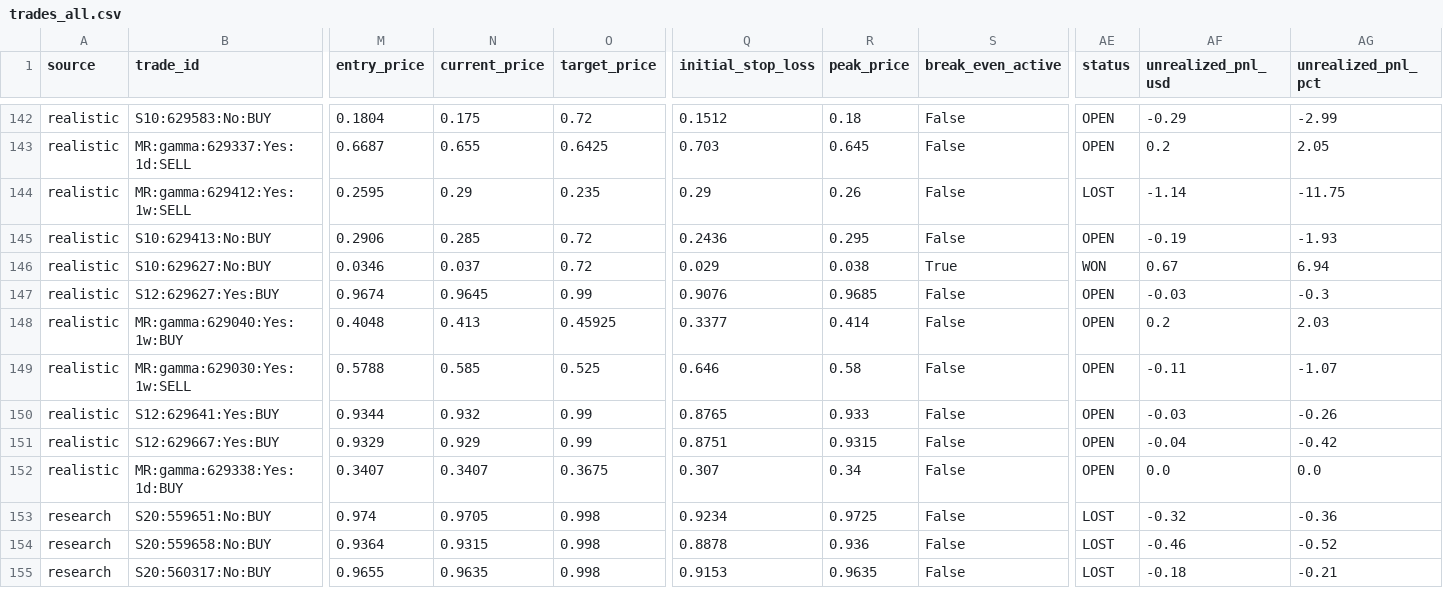
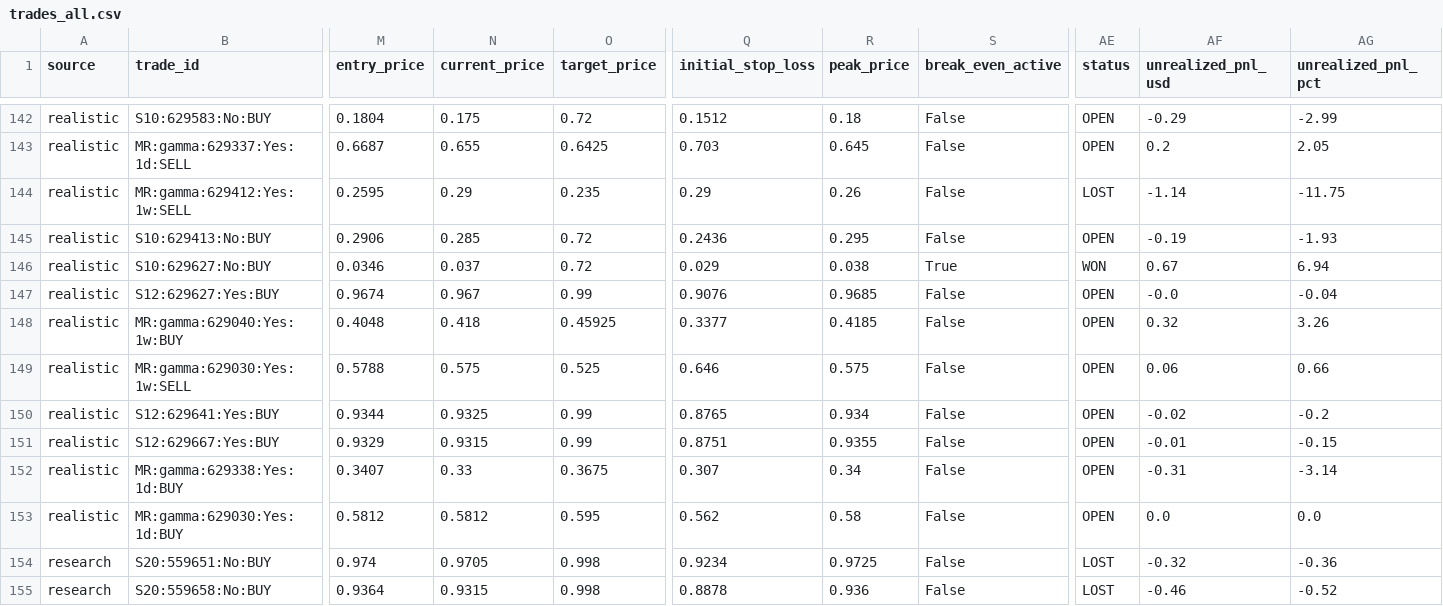
Before and after one commit to aguamarinac2-netizen/quant-polymarket-trackrecord, a CSV file: trades_all.csv, drawn as a sheet; only a part is shown, gaps mark what is left out; the shorter side is filled out with more unchanged rows; rows hold the shown columns only; the diff covers the shown part only; the diff names each change by its address in the sheet, - before the commit and + after, or states it on an @@ line.

```diff
--- a/trades_all.csv
+++ b/trades_all.csv
-N147 (current_price): 0.9645
+N147 (current_price): 0.967
-AF147 (unrealized_pnl_usd): -0.03
+AF147 (unrealized_pnl_usd): -0.0
-AG147 (unrealized_pnl_pct): -0.3
+AG147 (unrealized_pnl_pct): -0.04
-N148 (current_price): 0.413
+N148 (current_price): 0.418
-R148 (peak_price): 0.414
+R148 (peak_price): 0.4185
-AF148 (unrealized_pnl_usd): 0.2
+AF148 (unrealized_pnl_usd): 0.32
-AG148 (unrealized_pnl_pct): 2.03
+AG148 (unrealized_pnl_pct): 3.26
-N149 (current_price): 0.585
+N149 (current_price): 0.575
-R149 (peak_price): 0.58
+R149 (peak_price): 0.575
-AF149 (unrealized_pnl_usd): -0.11
+AF149 (unrealized_pnl_usd): 0.06
-AG149 (unrealized_pnl_pct): -1.07
+AG149 (unrealized_pnl_pct): 0.66
-N150 (current_price): 0.932
+N150 (current_price): 0.9325
-R150 (peak_price): 0.933
+R150 (peak_price): 0.934
-AF150 (unrealized_pnl_usd): -0.03
+AF150 (unrealized_pnl_usd): -0.02
-AG150 (unrealized_pnl_pct): -0.26
+AG150 (unrealized_pnl_pct): -0.2
-N151 (current_price): 0.929
+N151 (current_price): 0.9315
-R151 (peak_price): 0.9315
+R151 (peak_price): 0.9355
-AF151 (unrealized_pnl_usd): -0.04
+AF151 (unrealized_pnl_usd): -0.01
-AG151 (unrealized_pnl_pct): -0.42
+AG151 (unrealized_pnl_pct): -0.15
-N152 (current_price): 0.3407
+N152 (current_price): 0.33
-AF152 (unrealized_pnl_usd): 0.0
+AF152 (unrealized_pnl_usd): -0.31
-AG152 (unrealized_pnl_pct): 0.0
+AG152 (unrealized_pnl_pct): -3.14
+row 153: realistic | MR:gamma:629030:Yes:1d:BUY | 0.5812 | 0.5812 | 0.595 | 0.562 | 0.58 | False | OPEN | 0.0 | 0.0
```
Also changed, not shown: 17 edited cells elsewhere in this file, 7 other files.
